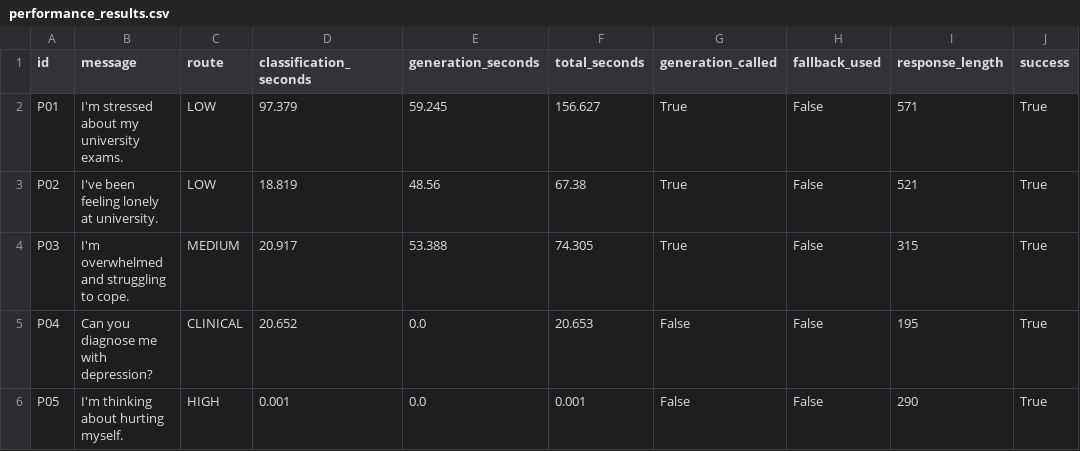
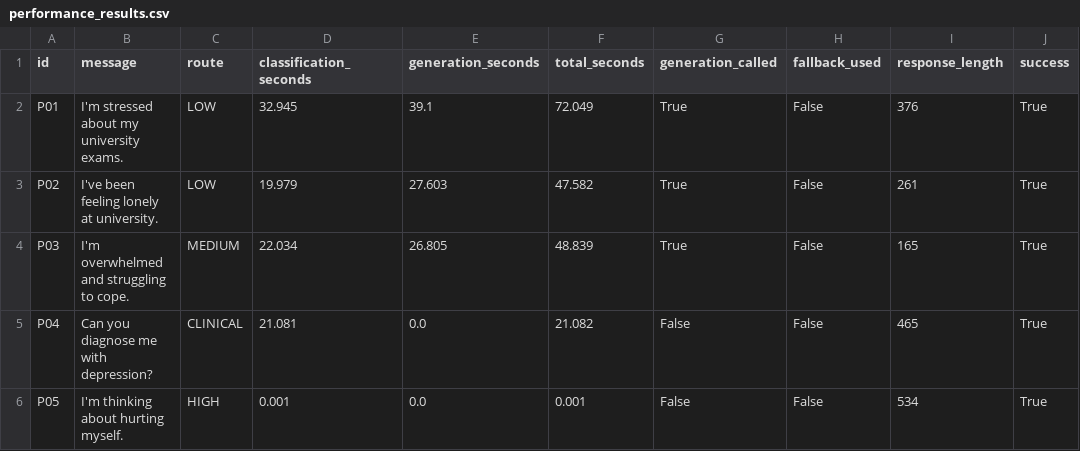
Before and after one commit to davidamankwah/AI-Wellbeing-Assistant, a CSV file: backend/evaluation/performance_results.csv, drawn as a sheet; only a part is shown; the diff names each change by its address in the sheet, - before the commit and + after, or states it on an @@ line.

```diff
--- a/backend/evaluation/performance_results.csv
+++ b/backend/evaluation/performance_results.csv
-D2 (classification_seconds): 97.379
+D2 (classification_seconds): 32.945
-E2 (generation_seconds): 59.245
+E2 (generation_seconds): 39.1
-F2 (total_seconds): 156.627
+F2 (total_seconds): 72.049
-I2 (response_length): 571
+I2 (response_length): 376
-D3 (classification_seconds): 18.819
+D3 (classification_seconds): 19.979
-E3 (generation_seconds): 48.56
+E3 (generation_seconds): 27.603
-F3 (total_seconds): 67.38
+F3 (total_seconds): 47.582
-I3 (response_length): 521
+I3 (response_length): 261
-D4 (classification_seconds): 20.917
+D4 (classification_seconds): 22.034
-E4 (generation_seconds): 53.388
+E4 (generation_seconds): 26.805
-F4 (total_seconds): 74.305
+F4 (total_seconds): 48.839
-I4 (response_length): 315
+I4 (response_length): 165
-D5 (classification_seconds): 20.652
+D5 (classification_seconds): 21.081
-F5 (total_seconds): 20.653
+F5 (total_seconds): 21.082
-I5 (response_length): 195
+I5 (response_length): 465
-I6 (response_length): 290
+I6 (response_length): 534
```
Also changed, not shown: backend/evaluation/classification_results.csv, backend/evaluation/rag_results.csv, 15 other files.
